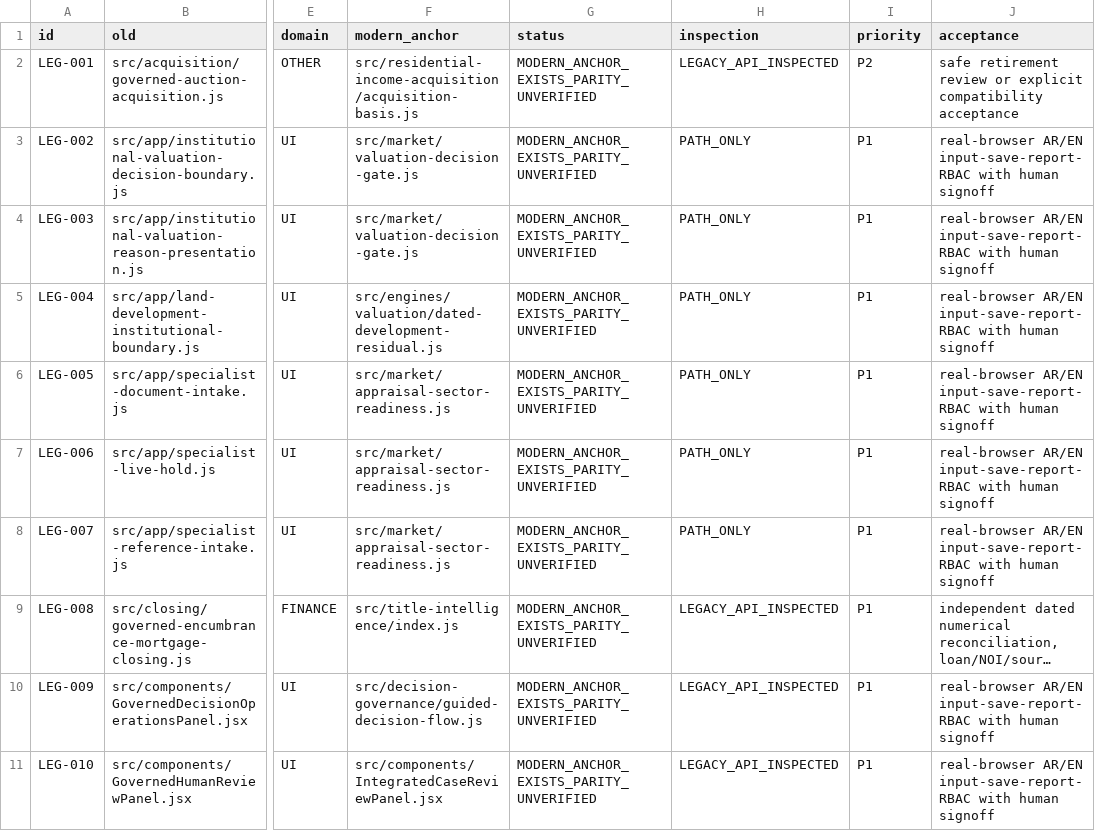
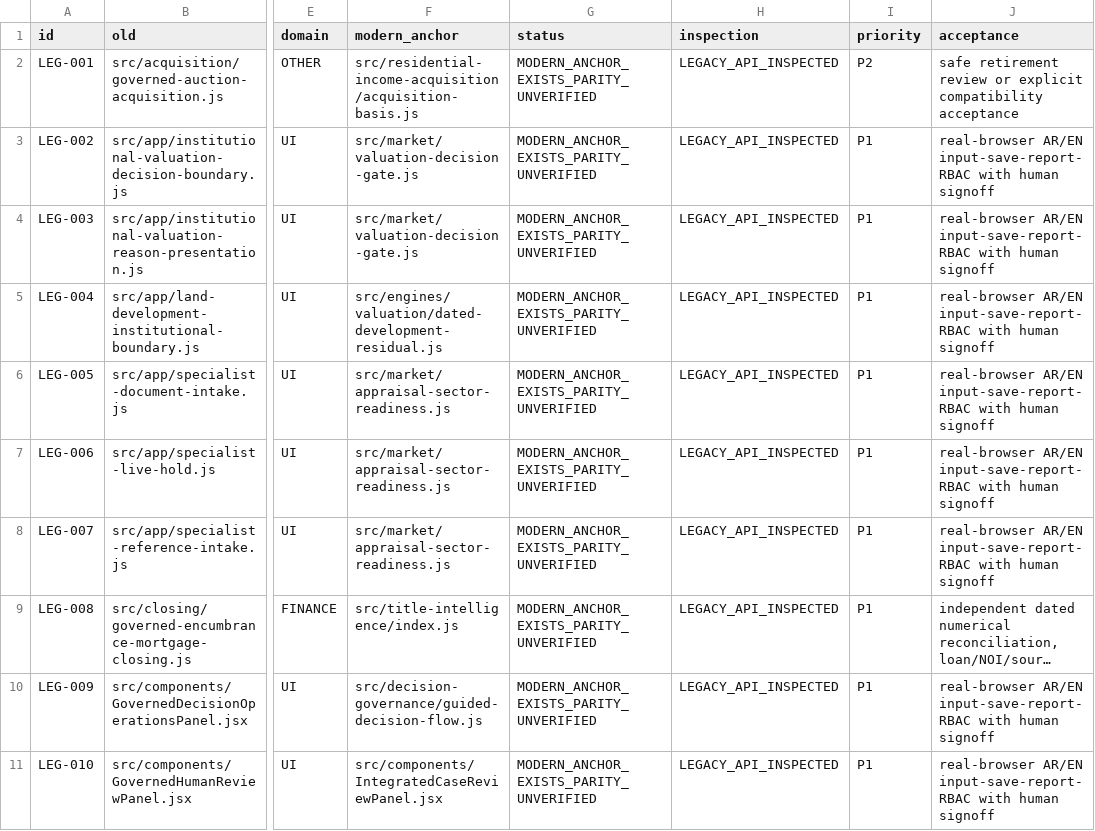
Before and after one commit to turkialeid2030/startak-real-estate, a CSV file: docs/recovery/STARTAK_RE_HISTORIC_SOURCE_CANDIDATES_20261114.csv, drawn as a sheet; only a part is shown, gaps mark what is left out; long unchanged cells end in …; the diff covers the shown part only; the diff names each change by its address in the sheet, - before the commit and + after, or states it on an @@ line.

Commit message:
audit(startak-re): inspect source API entrypoints for all remaining 37 historical modules

```diff
--- a/docs/recovery/STARTAK_RE_HISTORIC_SOURCE_CANDIDATES_20261114.csv
+++ b/docs/recovery/STARTAK_RE_HISTORIC_SOURCE_CANDIDATES_20261114.csv
-H3:H8 (inspection): PATH_ONLY
+H3:H8 (inspection): LEGACY_API_INSPECTED
```
Also changed, not shown: 31 edited cells elsewhere in this file.
